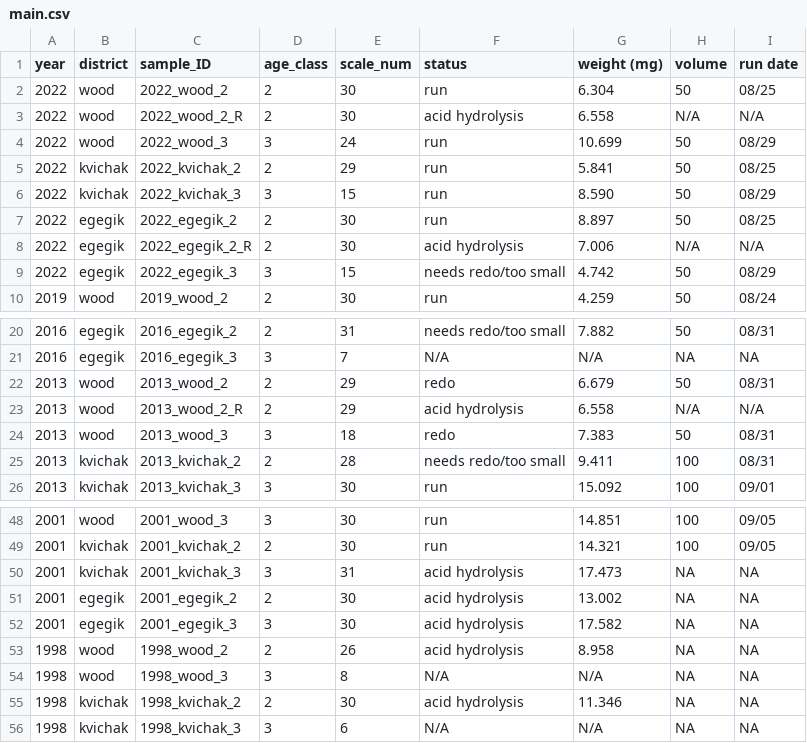
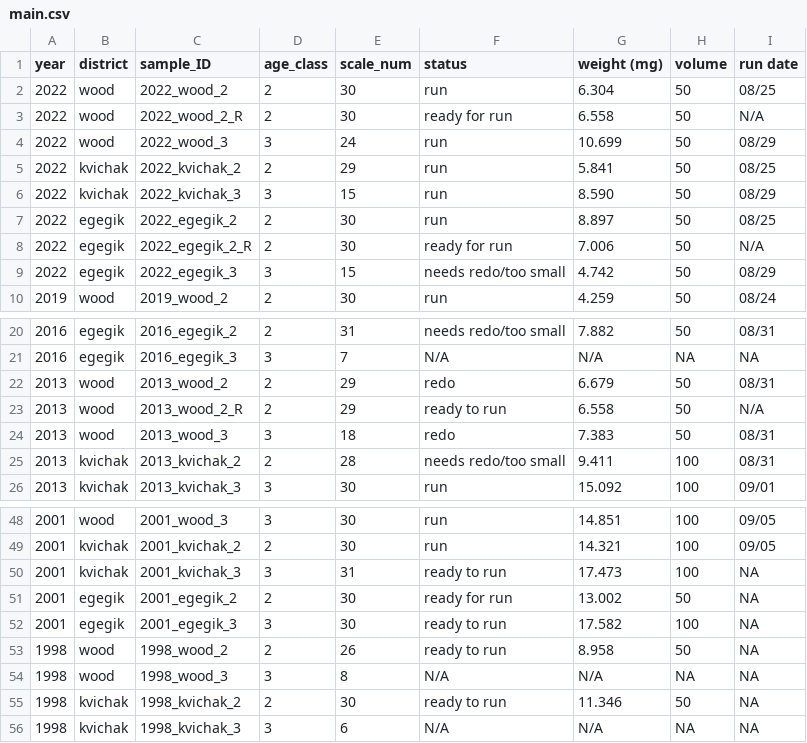
Before and after one commit to n-grace-henry/MS-Thesis, a CSV file: samples/main.csv, drawn as a sheet; only a part is shown, gaps mark what is left out.

Commit message:
Update main.csv

```diff
--- a/samples/main.csv
+++ b/samples/main.csv
@@ -2,3 +2,3 @@ year, district, sample_ID, age_class, scale_num, status, weight (mg), volume, ru
 2022, wood, 2022_wood_2, 2, 30, run, 6.304, 50, 08/25
-2022, wood, 2022_wood_2_R, 2, 30, acid hydrolysis, 6.558, N/A, N/A
+2022, wood, 2022_wood_2_R, 2, 30, ready for run, 6.558, 50, N/A
 2022, wood, 2022_wood_3, 3, 24, run, 10.699, 50, 08/29
@@ -7,3 +7,3 @@ year, district, sample_ID, age_class, scale_num, status, weight (mg), volume, ru
 2022, egegik, 2022_egegik_2, 2, 30, run, 8.897, 50, 08/25
-2022, egegik, 2022_egegik_2_R, 2, 30, acid hydrolysis, 7.006, N/A, N/A
+2022, egegik, 2022_egegik_2_R, 2, 30, ready for run, 7.006, 50, N/A
 2022, egegik, 2022_egegik_3, 3, 15, needs redo/too small, 4.742, 50, 08/29
@@ -22,3 +22,3 @@ year, district, sample_ID, age_class, scale_num, status, weight (mg), volume, ru
 2013, wood, 2013_wood_2, 2, 29, redo, 6.679, 50, 08/31
-2013, wood, 2013_wood_2_R, 2, 29, acid hydrolysis, 6.558, N/A, N/A
+2013, wood, 2013_wood_2_R, 2, 29, ready to run, 6.558, 50, N/A
 2013, wood, 2013_wood_3, 3, 18, redo, 7.383, 50, 08/31
@@ -49,8 +49,8 @@ year, district, sample_ID, age_class, scale_num, status, weight (mg), volume, ru
 2001, kvichak, 2001_kvichak_2, 2, 30, run, 14.321, 100, 09/05
-2001, kvichak, 2001_kvichak_3, 3, 31, acid hydrolysis, 17.473, NA, NA
-2001, egegik, 2001_egegik_2, 2, 30, acid hydrolysis, 13.002, NA, NA
-2001, egegik, 2001_egegik_3, 3, 30, acid hydrolysis, 17.582, NA, NA
-1998, wood, 1998_wood_2, 2, 26, acid hydrolysis, 8.958, NA, NA
+2001, kvichak, 2001_kvichak_3, 3, 31, ready to run, 17.473, 100, NA
+2001, egegik, 2001_egegik_2, 2, 30, ready for run, 13.002, 50, NA
+2001, egegik, 2001_egegik_3, 3, 30, ready to run, 17.582, 100, NA
+1998, wood, 1998_wood_2, 2, 26, ready to run, 8.958, 50, NA
 1998, wood, 1998_wood_3, 3, 8, N/A, N/A, NA, NA
-1998, kvichak, 1998_kvichak_2, 2, 30, acid hydrolysis, 11.346, NA, NA
+1998, kvichak, 1998_kvichak_2, 2, 30, ready to run, 11.346, 50, NA
 1998, kvichak, 1998_kvichak_3, 3, 6, N/A, N/A, NA, NA
```
